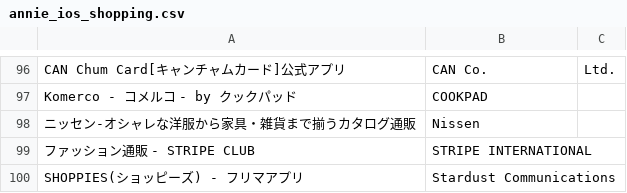
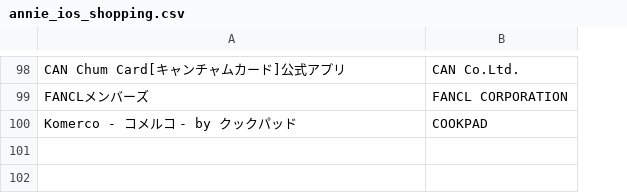
Before and after one commit to Jamie33/learngit, a CSV file: Spider/annie_ios_shopping.csv, drawn as a sheet; only a part is shown, gaps mark what is left out; removed rows and columns are numbered as before the commit, all else as after; the diff covers the shown part only; the diff names each change by its address in the sheet, - before the commit and + after, or states it on an @@ line.

```diff
--- a/Spider/annie_ios_shopping.csv
+++ b/Spider/annie_ios_shopping.csv
-column C, row 96: Ltd.
-B98: CAN Co.
+B98: CAN Co.Ltd.
+row 99: FANCLメンバーズ | FANCL CORPORATION
@@ row 98 moved to row 97: ニッセン-オシャレな洋服から家具・雑貨まで揃うカタログ通販 @@
@@ row 99 moved to row 95: ファッション通販 - STRIPE CLUB @@
-row 100: SHOPPIES(ショッピーズ) - フリマアプリ | Stardust Communications
```
Also changed, not shown: 12 added rows, 12 removed rows, 37 moved rows and 5 edited cells elsewhere in this file, Spider/annie_googleplay_shopping.csv, 3 other files.
